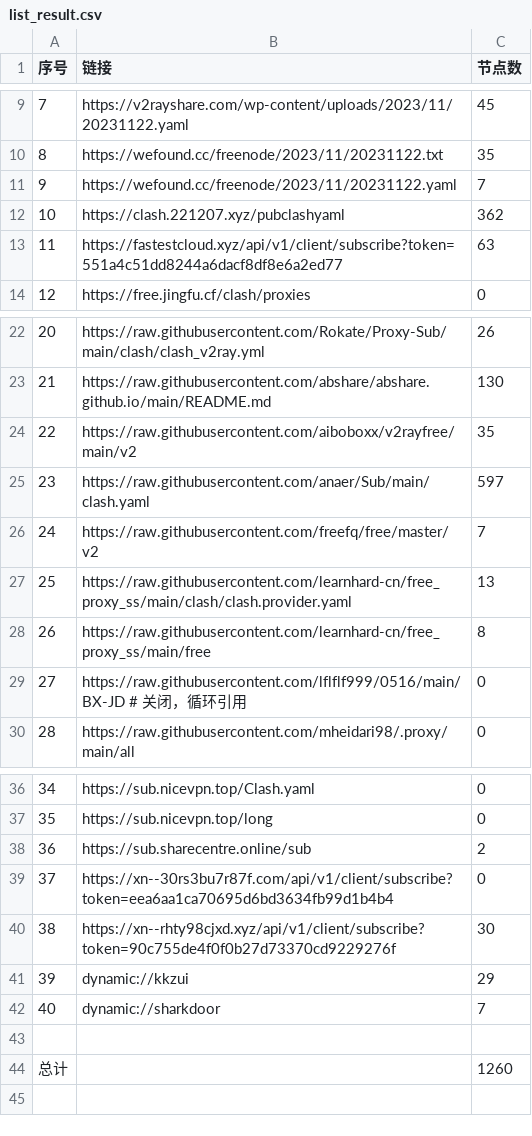
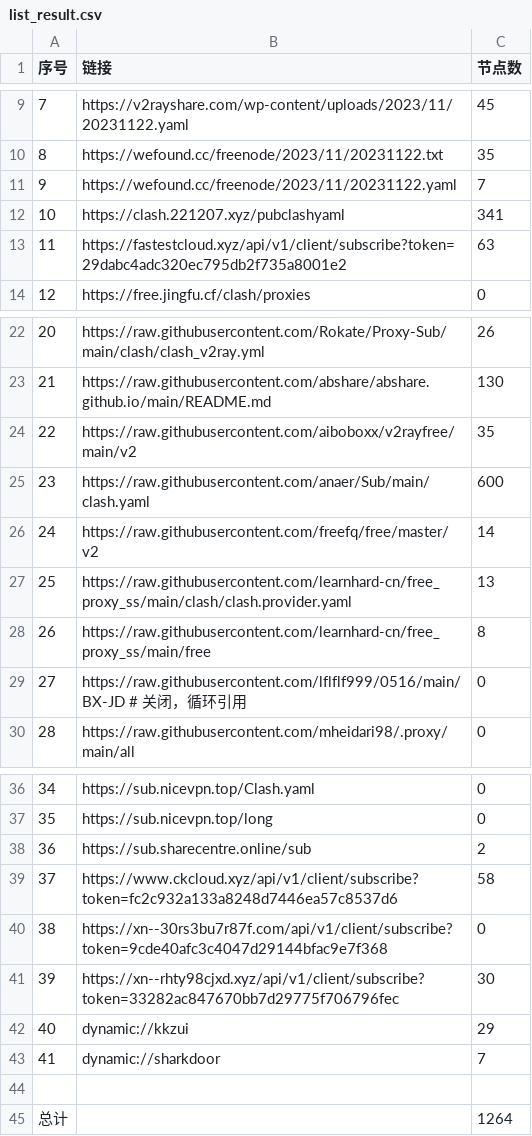
Before and after one commit to peasoft/NoMoreWalls, a CSV file: list_result.csv, drawn as a sheet; only a part is shown, gaps mark what is left out; addresses are those after the commit; the diff names each change by its address in the sheet, - before the commit and + after, or states it on an @@ line.

```diff
--- a/list_result.csv
+++ b/list_result.csv
-C12 (节点数): 362
+C12 (节点数): 341
-B13 (链接): https://fastestcloud.xyz/api/v1/client/subscribe?token=551a4c51dd8244a6dacf8df8e6a2ed77
+B13 (链接): https://fastestcloud.xyz/api/v1/client/subscribe?token=29dabc4adc320ec795db2f735a8001e2
-C25 (节点数): 597
+C25 (节点数): 600
-C26 (节点数): 7
+C26 (节点数): 14
+row 39: 37 | https://www.ckcloud.xyz/api/v1/client/subscribe?token=fc2c932a133a8248d7446ea57c8537d6 | 58
@@ column A (序号) renumbered between rows 40 and 43 @@
-B40 (链接): https://xn--30rs3bu7r87f.com/api/v1/client/subscribe?token=eea6aa1ca70695d6bd3634fb99d1b4b4
+B40 (链接): https://xn--30rs3bu7r87f.com/api/v1/client/subscribe?token=9cde40afc3c4047d29144bfac9e7f368
-B41 (链接): https://xn--rhty98cjxd.xyz/api/v1/client/subscribe?token=90c755de4f0f0b27d73370cd9229276f
+B41 (链接): https://xn--rhty98cjxd.xyz/api/v1/client/subscribe?token=33282ac847670bb7d29775f706796fec
-C45 (节点数): 1260
+C45 (节点数): 1264
```
Also changed, not shown: 12 other files.
